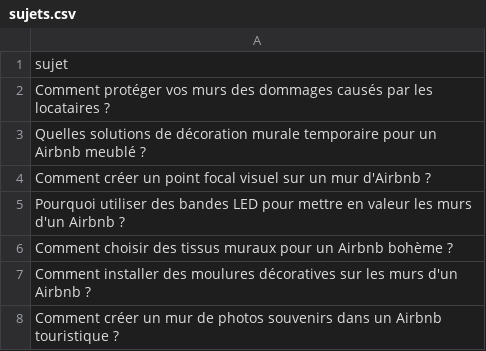
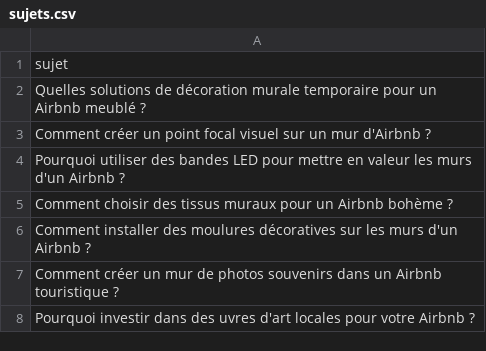
Before and after one commit to Metalosmose21/Airbnb-2, a CSV file: sujets.csv, drawn as a sheet; only a part is shown; the shorter side is filled out with more unchanged rows.

```diff
--- a/sujets.csv
+++ b/sujets.csv
@@ -1,3 +1,2 @@
 sujet
-Comment protéger vos murs des dommages causés par les locataires ?
 Quelles solutions de décoration murale temporaire pour un Airbnb meublé ?
```
Also changed, not shown: sujets_traites.csv.
